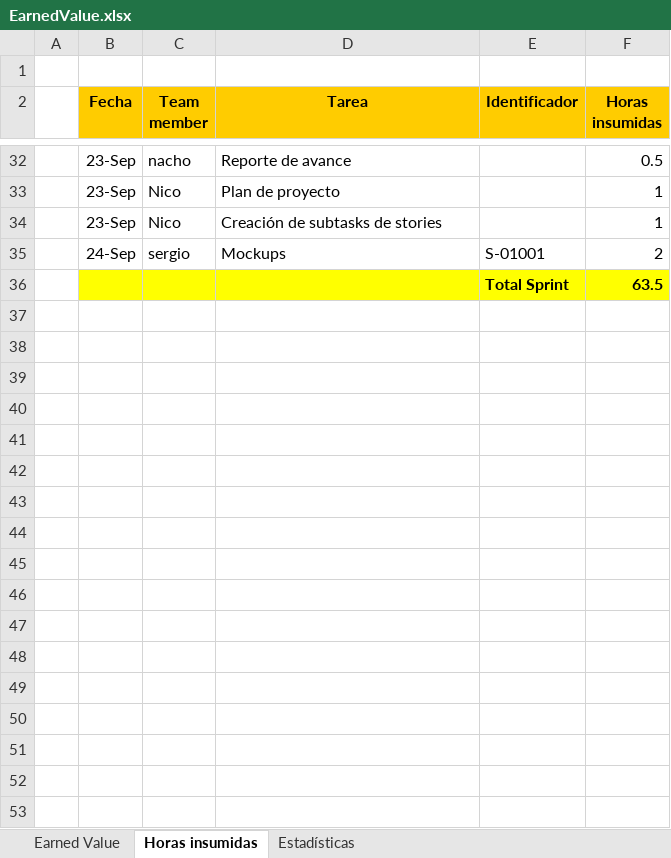
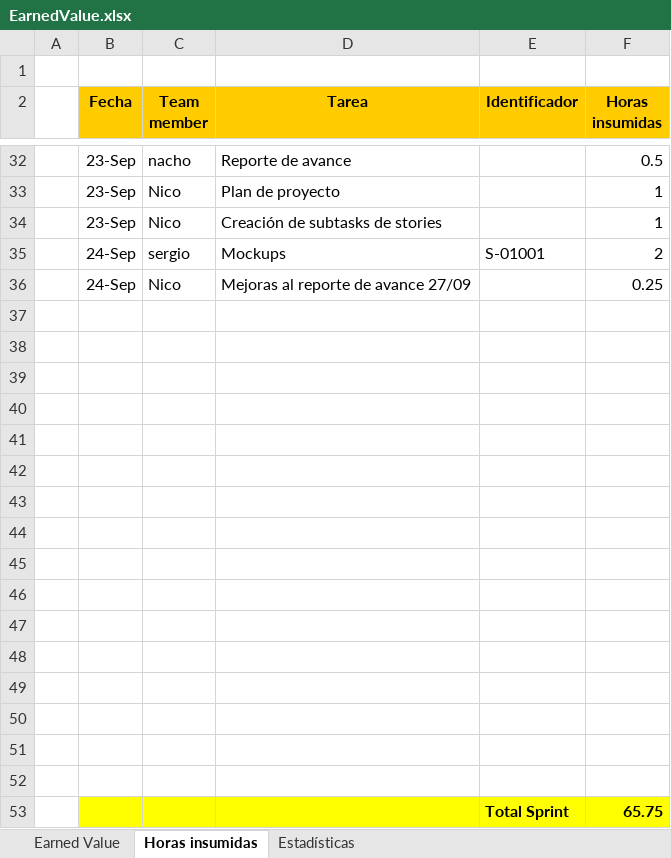
Before and after one commit to nicohen/bob-patinho, an Excel workbook: Documentacion/Minutas e informes/EarnedValue.xlsx, sheet Horas insumidas, drawn as a sheet; only a part is shown, gaps mark what is left out; values as stored, in another font and other column widths than the file's, no borders; addresses are those after the commit; the diff names each change by its address in the sheet, - before the commit and + after, or states it on an @@ line.

```diff
--- a/Documentacion/Minutas e informes/EarnedValue.xlsx (sheet Horas insumidas)
+++ b/Documentacion/Minutas e informes/EarnedValue.xlsx (sheet Horas insumidas)
+row 36:  | 24-Sep | Nico | Mejoras al reporte de avance 27/09 |  | 0.25
-B37:F37 fill: #FFFF00
+B37:F37 fill: none
-row 37:  |  |  |  | Total Sprint | 63.5
+row 37: (empty)
+row 38: (empty)
+row 39: (empty)
+row 40: (empty)
+row 41: (empty)
+row 42: (empty)
+row 43: (empty)
+row 44: (empty)
+row 45: (empty)
+row 46: (empty)
+row 47: (empty)
+row 48: (empty)
+row 49: (empty)
+row 50: (empty)
+row 51: (empty)
+row 52: (empty)
+row 53:  |  |  |  | Total Sprint | 65.75
```
Also changed, not shown: formulas that keep their value, charts or pictures.
